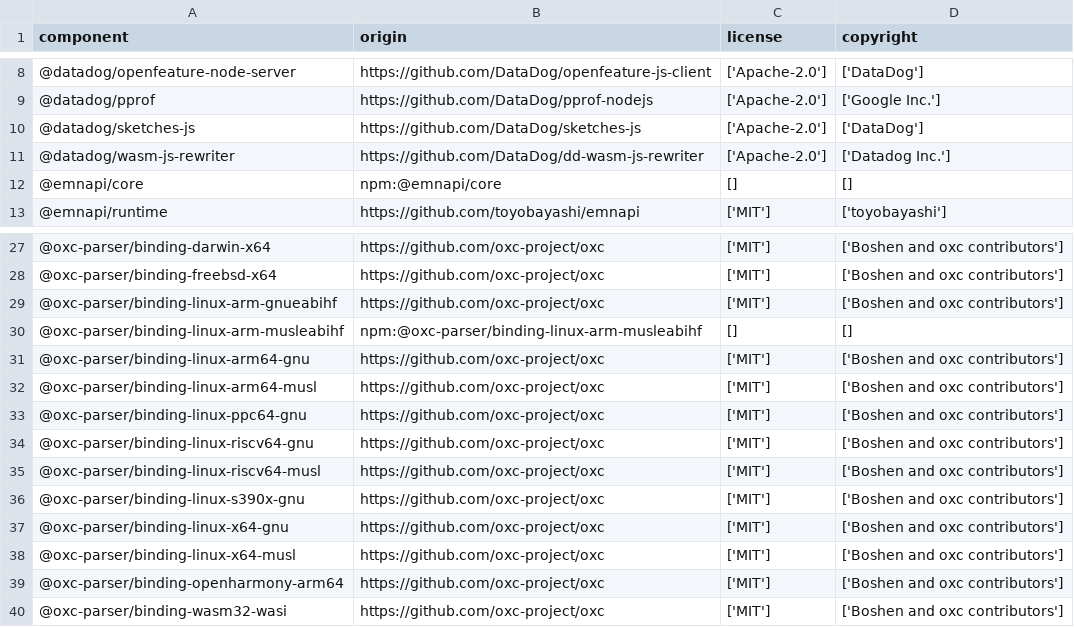
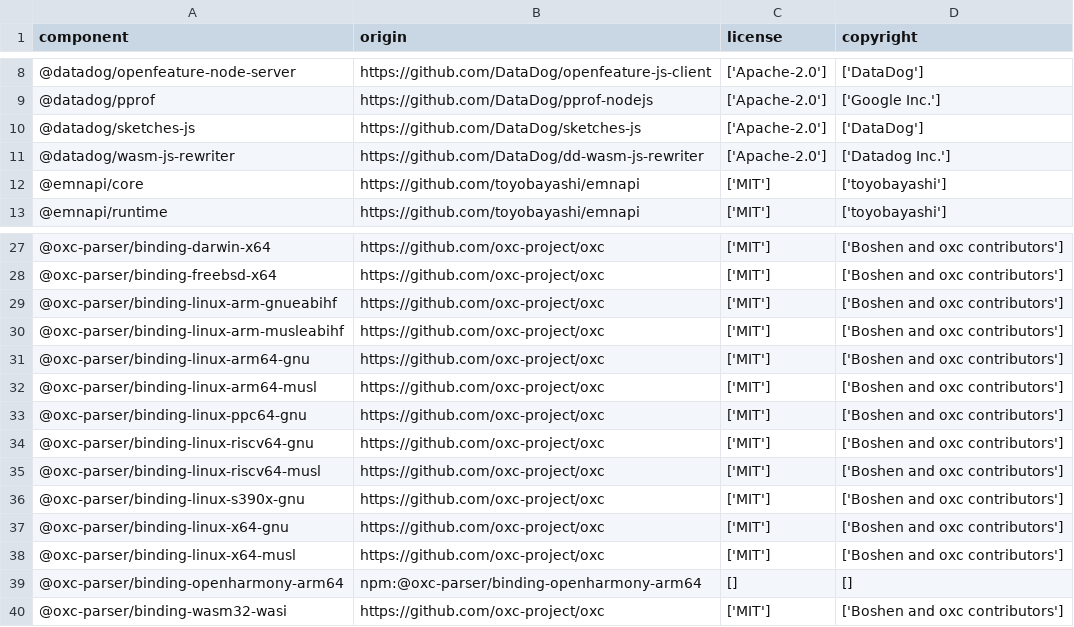
Before and after one commit to DataDog/dd-trace-js, a CSV file: LICENSE-3rdparty.csv, drawn as a sheet; only a part is shown, gaps mark what is left out.

```diff
--- a/LICENSE-3rdparty.csv
+++ b/LICENSE-3rdparty.csv
@@ -11,3 +11,3 @@
 "@datadog/wasm-js-rewriter","https://github.com/DataDog/dd-wasm-js-rewriter","['Apache-2.0']","['Datadog Inc.']"
-"@emnapi/core","npm:@emnapi/core","[]","[]"
+"@emnapi/core","https://github.com/toyobayashi/emnapi","['MIT']","['toyobayashi']"
 "@emnapi/runtime","https://github.com/toyobayashi/emnapi","['MIT']","['toyobayashi']"
@@ -29,3 +29,3 @@
 "@oxc-parser/binding-linux-arm-gnueabihf","https://github.com/oxc-project/oxc","['MIT']","['Boshen and oxc contributors']"
-"@oxc-parser/binding-linux-arm-musleabihf","npm:@oxc-parser/binding-linux-arm-musleabihf","[]","[]"
+"@oxc-parser/binding-linux-arm-musleabihf","https://github.com/oxc-project/oxc","['MIT']","['Boshen and oxc contributors']"
 "@oxc-parser/binding-linux-arm64-gnu","https://github.com/oxc-project/oxc","['MIT']","['Boshen and oxc contributors']"
@@ -38,3 +38,3 @@
 "@oxc-parser/binding-linux-x64-musl","https://github.com/oxc-project/oxc","['MIT']","['Boshen and oxc contributors']"
-"@oxc-parser/binding-openharmony-arm64","https://github.com/oxc-project/oxc","['MIT']","['Boshen and oxc contributors']"
+"@oxc-parser/binding-openharmony-arm64","npm:@oxc-parser/binding-openharmony-arm64","[]","[]"
 "@oxc-parser/binding-wasm32-wasi","https://github.com/oxc-project/oxc","['MIT']","['Boshen and oxc contributors']"
```
